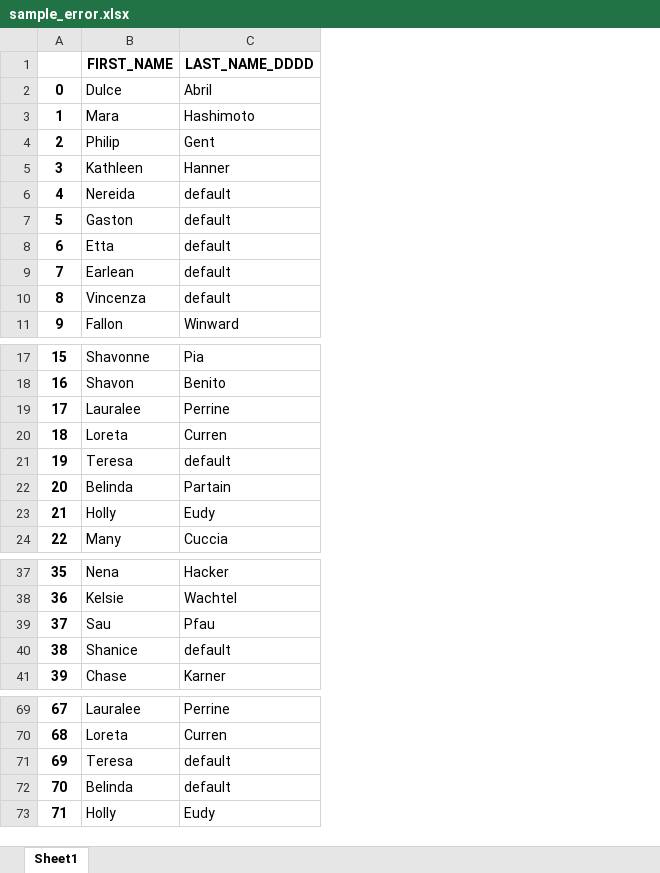
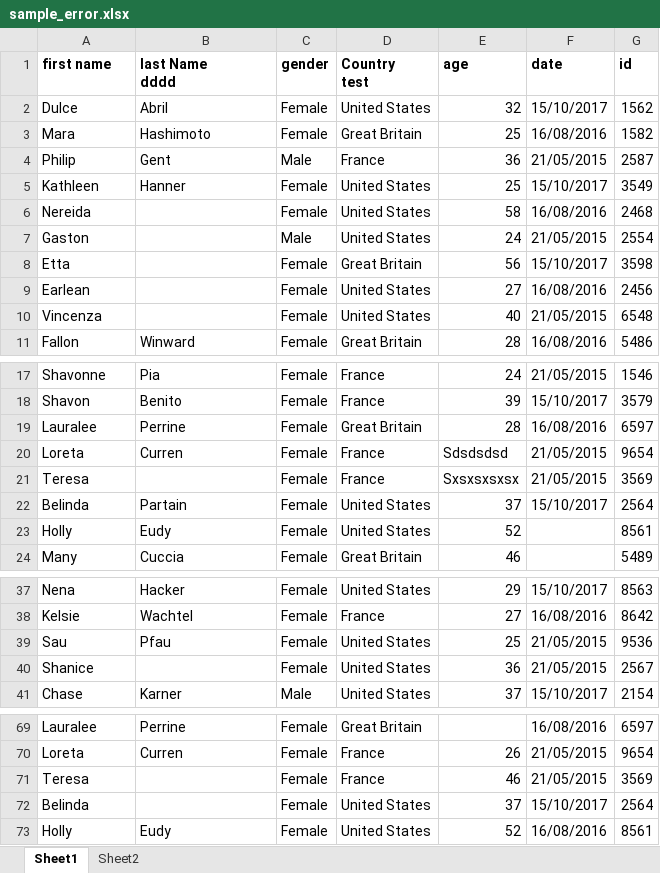
Before and after one commit to selfteachingcode/wow_assignment, an Excel workbook: sample_error.xlsx, sheet Sheet1, drawn as a sheet; only a part is shown, gaps mark what is left out; values as stored, in another font and other column widths than the file's, no borders; removed rows and columns are numbered as before the commit, all else as after; ↵ is a line break in a cell; the diff names each change by its address in the sheet, - before the commit and + after, or states it on an @@ line.

```diff
--- a/sample_error.xlsx (sheet Sheet1)
+++ b/sample_error.xlsx (sheet Sheet1)
+sheet tab: Sheet2
-column A, rows 2-11: 0 | 1 | 2 | 3 | 4 | 5 | 6 | 7 | 8 | 9; rows 17-24: 15 | 16 | 17 | 18 | 19 | 20 | 21 | 22; rows 37-41: 35 | 36 | 37 | 38 | 39; rows 69-73: 67 | 68 | 69 | 70 | 71
+column C, rows 2-11: Female | Female | Male | Female | Female | Male | Female | Female | Female | Female; rows 17-24: all Female; rows 37-41: Female | Female | Female | Female | Male; rows 69-73: all Female
+column D, rows 2-11: United States | Great Britain | France | United States | United States | United States | Great Britain | United States | United States | Great Britain; rows 17-24: France | France | Great Britain | France | France | United States | United States | Great Britain; rows 37-41: United States | France | United States | United States | United States; rows 69-73: Great Britain | France | France | United States | United States
+column E, rows 2-11: 32 | 25 | 36 | 25 | 58 | 24 | 56 | 27 | 40 | 28; rows 17-24: 24 | 39 | 28 | Sdsdsdsd | Sxsxsxsxsx | 37 | 52 | 46; rows 37-41: 29 | 27 | 25 | 36 | 37; rows 70-73: 26 | 46 | 37 | 52
+column F, rows 2-11: 15/10/2017 | 16/08/2016 | 21/05/2015 | 15/10/2017 | 16/08/2016 | 21/05/2015 | 15/10/2017 | 16/08/2016 | 21/05/2015 | 16/08/2016; rows 17-22: 21/05/2015 | 15/10/2017 | 16/08/2016 | 21/05/2015 | 21/05/2015 | 15/10/2017; rows 37-41: 15/10/2017 | 16/08/2016 | 21/05/2015 | 21/05/2015 | 15/10/2017; rows 69-73: 16/08/2016 | 21/05/2015 | 21/05/2015 | 15/10/2017 | 16/08/2016
+column G, rows 2-11: 1562 | 1582 | 2587 | 3549 | 2468 | 2554 | 3598 | 2456 | 6548 | 5486; rows 17-24: 1546 | 3579 | 6597 | 9654 | 3569 | 2564 | 8561 | 5489; rows 37-41: 8563 | 8642 | 9536 | 2567 | 2154; rows 69-73: 6597 | 9654 | 3569 | 2564 | 8561
-row 1:  | FIRST_NAME | LAST_NAME_DDDD
+row 1: first name | last Name ↵ dddd | gender | Country ↵ test | age | date | id
-B6:B10: default
+B6:B10: (empty)
-B21: default
+B21: (empty)
-B40: default
+B40: (empty)
-B71:B72: default
+B71:B72: (empty)
```
Also changed, not shown: sample_error_output.xlsx, 3 other files.
